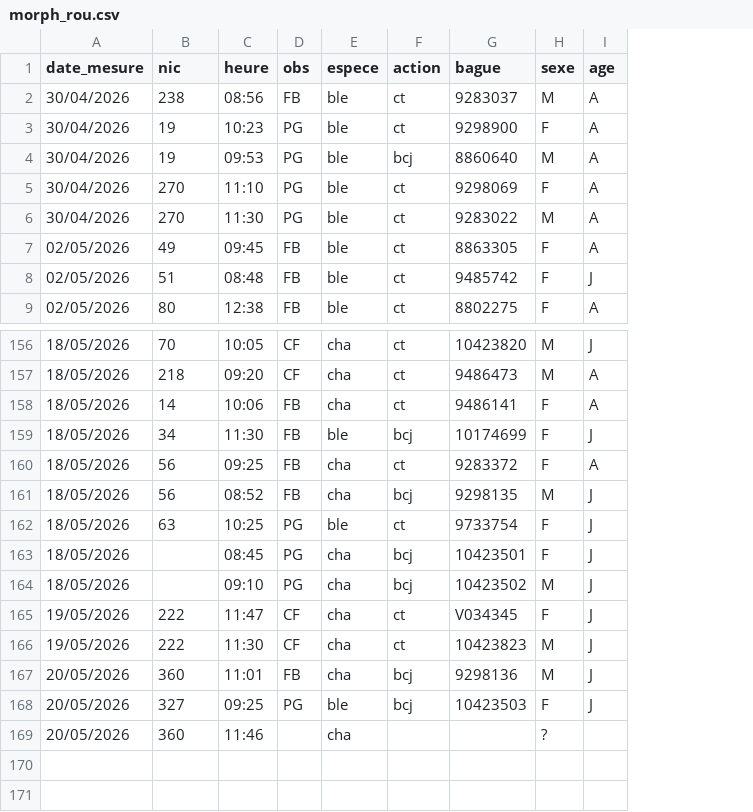
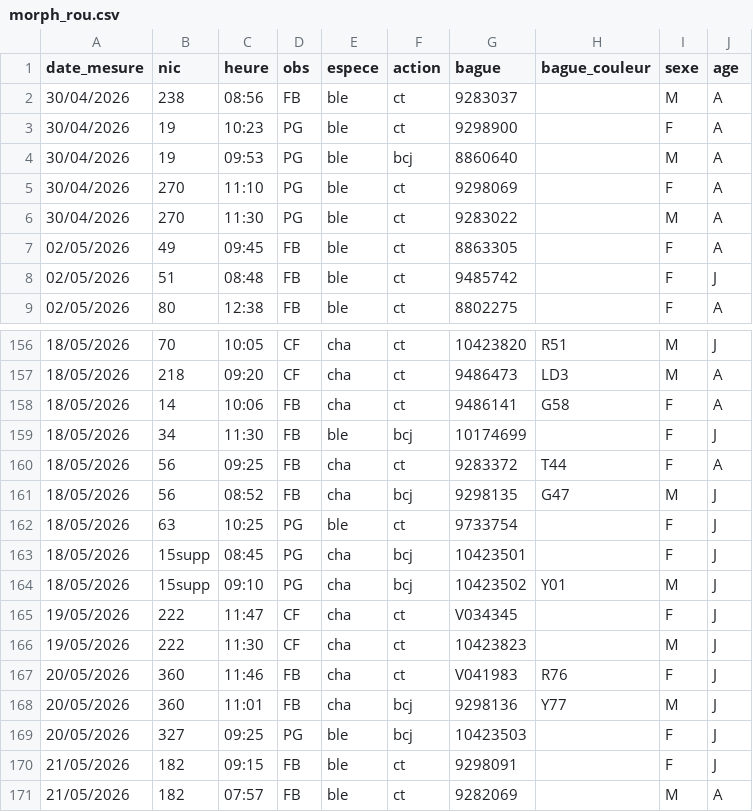
Before and after one commit to ameliefar/odk_outputs, a CSV file: outputs/morph_rou.csv, drawn as a sheet; only a part is shown, gaps mark what is left out; removed rows and columns are numbered as before the commit, all else as after; the diff names each change by its address in the sheet, - before the commit and + after, or states it on an @@ line.

```diff
--- a/outputs/morph_rou.csv
+++ b/outputs/morph_rou.csv
+column H (bague_couleur), rows 156-164: R51 | LD3 | G58 |  | T44 | G47 |  |  | Y01; row 168: Y77
-B163:B164 (nic): (empty)
+B163:B164 (nic): 15supp
+row 167: 20/05/2026 | 360 | 11:46 | FB | cha | ct | V041983 | R76 | F | J
-row 169: 20/05/2026 | 360 | 11:46 |  | cha |  |  | ?
+row 170: 21/05/2026 | 182 | 09:15 | FB | ble | ct | 9298091 |  | F | J
+row 171: 21/05/2026 | 182 | 07:57 | FB | ble | ct | 9282069 |  | M | A
```
Also changed, not shown: outputs/morph_ville.csv, outputs/pous_rouv.csv, 3 other files.
